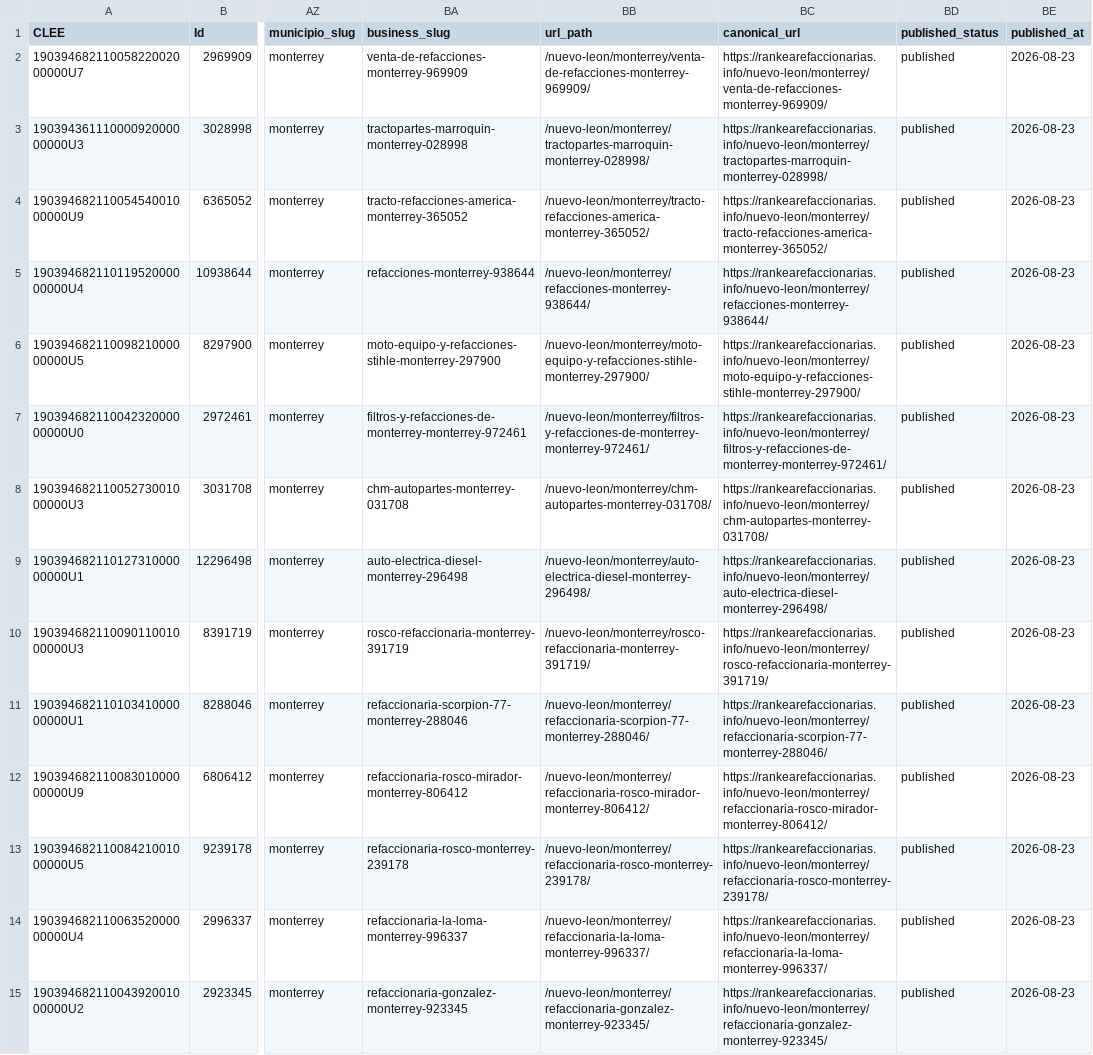
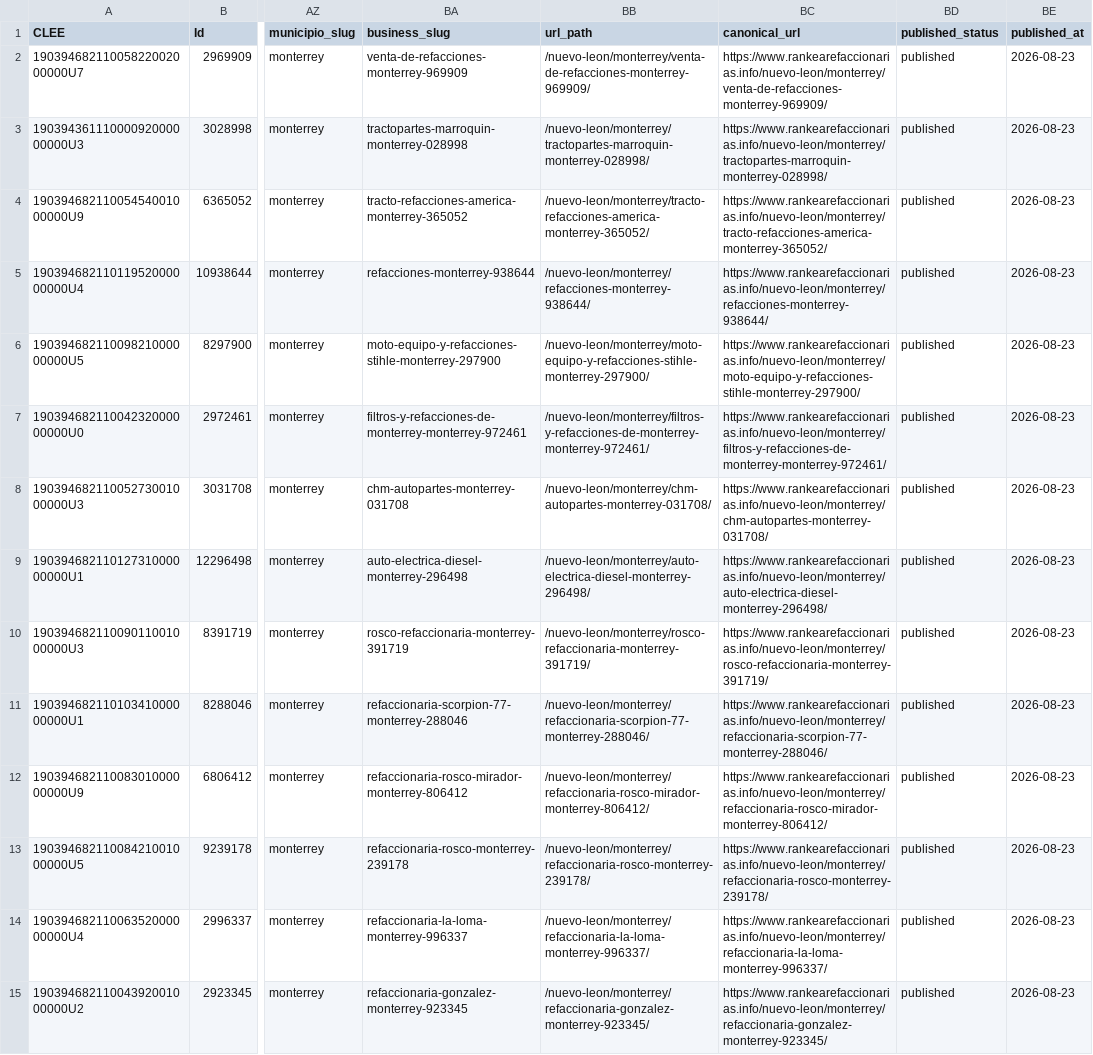
Before and after one commit to dieselinternacionalmx-netizen/rankearefaccionarias, a CSV file: data_nuevo_leon_top100.csv, drawn as a sheet; only a part is shown, gaps mark what is left out; the diff covers the shown part only; the diff names each change by its address in the sheet, - before the commit and + after, or states it on an @@ line.

```diff
--- a/data_nuevo_leon_top100.csv
+++ b/data_nuevo_leon_top100.csv
-BC2 (canonical_url): https://rankearefaccionarias.info/nuevo-leon/monterrey/venta-de-refacciones-monterrey-969909/
+BC2 (canonical_url): https://www.rankearefaccionarias.info/nuevo-leon/monterrey/venta-de-refacciones-monterrey-969909/
-BC3 (canonical_url): https://rankearefaccionarias.info/nuevo-leon/monterrey/tractopartes-marroquin-monterrey-028998/
+BC3 (canonical_url): https://www.rankearefaccionarias.info/nuevo-leon/monterrey/tractopartes-marroquin-monterrey-028998/
-BC4 (canonical_url): https://rankearefaccionarias.info/nuevo-leon/monterrey/tracto-refacciones-america-monterrey-365052/
+BC4 (canonical_url): https://www.rankearefaccionarias.info/nuevo-leon/monterrey/tracto-refacciones-america-monterrey-365052/
-BC5 (canonical_url): https://rankearefaccionarias.info/nuevo-leon/monterrey/refacciones-monterrey-938644/
+BC5 (canonical_url): https://www.rankearefaccionarias.info/nuevo-leon/monterrey/refacciones-monterrey-938644/
-BC6 (canonical_url): https://rankearefaccionarias.info/nuevo-leon/monterrey/moto-equipo-y-refacciones-stihle-monterrey-297900/
+BC6 (canonical_url): https://www.rankearefaccionarias.info/nuevo-leon/monterrey/moto-equipo-y-refacciones-stihle-monterrey-297900/
-BC7 (canonical_url): https://rankearefaccionarias.info/nuevo-leon/monterrey/filtros-y-refacciones-de-monterrey-monterrey-972461/
+BC7 (canonical_url): https://www.rankearefaccionarias.info/nuevo-leon/monterrey/filtros-y-refacciones-de-monterrey-monterrey-972461/
-BC8 (canonical_url): https://rankearefaccionarias.info/nuevo-leon/monterrey/chm-autopartes-monterrey-031708/
+BC8 (canonical_url): https://www.rankearefaccionarias.info/nuevo-leon/monterrey/chm-autopartes-monterrey-031708/
-BC9 (canonical_url): https://rankearefaccionarias.info/nuevo-leon/monterrey/auto-electrica-diesel-monterrey-296498/
+BC9 (canonical_url): https://www.rankearefaccionarias.info/nuevo-leon/monterrey/auto-electrica-diesel-monterrey-296498/
-BC10 (canonical_url): https://rankearefaccionarias.info/nuevo-leon/monterrey/rosco-refaccionaria-monterrey-391719/
+BC10 (canonical_url): https://www.rankearefaccionarias.info/nuevo-leon/monterrey/rosco-refaccionaria-monterrey-391719/
-BC11 (canonical_url): https://rankearefaccionarias.info/nuevo-leon/monterrey/refaccionaria-scorpion-77-monterrey-288046/
+BC11 (canonical_url): https://www.rankearefaccionarias.info/nuevo-leon/monterrey/refaccionaria-scorpion-77-monterrey-288046/
-BC12 (canonical_url): https://rankearefaccionarias.info/nuevo-leon/monterrey/refaccionaria-rosco-mirador-monterrey-806412/
+BC12 (canonical_url): https://www.rankearefaccionarias.info/nuevo-leon/monterrey/refaccionaria-rosco-mirador-monterrey-806412/
-BC13 (canonical_url): https://rankearefaccionarias.info/nuevo-leon/monterrey/refaccionaria-rosco-monterrey-239178/
+BC13 (canonical_url): https://www.rankearefaccionarias.info/nuevo-leon/monterrey/refaccionaria-rosco-monterrey-239178/
-BC14 (canonical_url): https://rankearefaccionarias.info/nuevo-leon/monterrey/refaccionaria-la-loma-monterrey-996337/
+BC14 (canonical_url): https://www.rankearefaccionarias.info/nuevo-leon/monterrey/refaccionaria-la-loma-monterrey-996337/
-BC15 (canonical_url): https://rankearefaccionarias.info/nuevo-leon/monterrey/refaccionaria-gonzalez-monterrey-923345/
+BC15 (canonical_url): https://www.rankearefaccionarias.info/nuevo-leon/monterrey/refaccionaria-gonzalez-monterrey-923345/
```
Also changed, not shown: 86 edited cells elsewhere in this file, data_top100_url_validated.csv, 3 other files.
